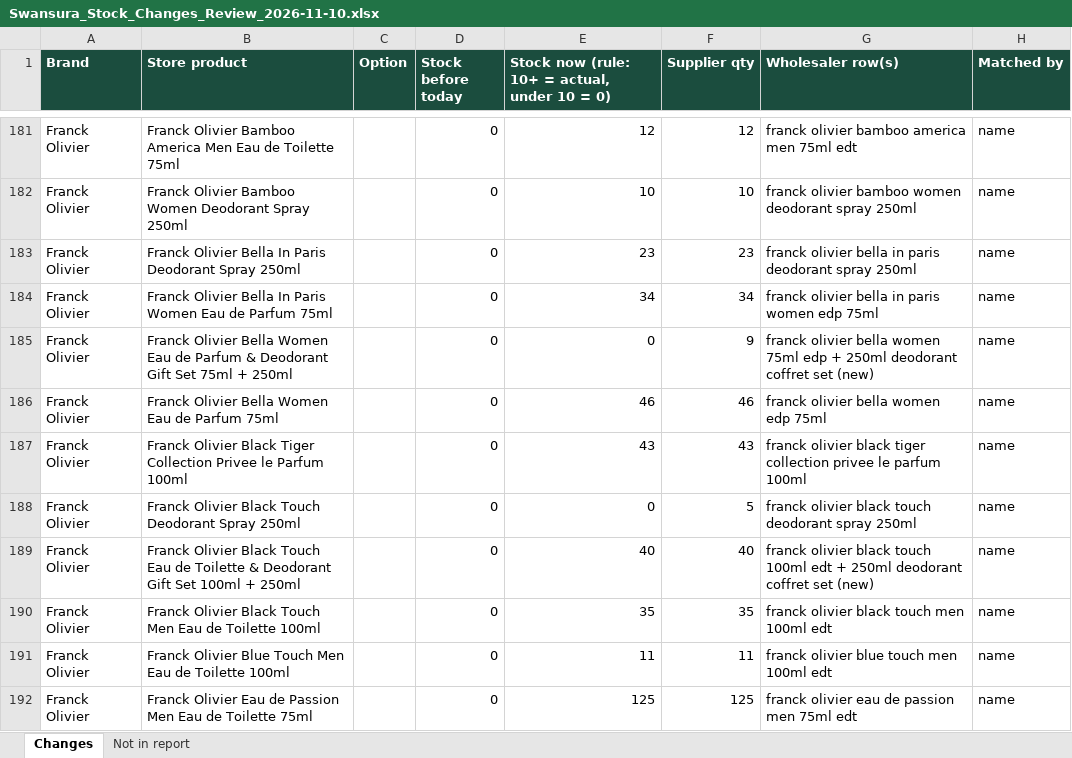
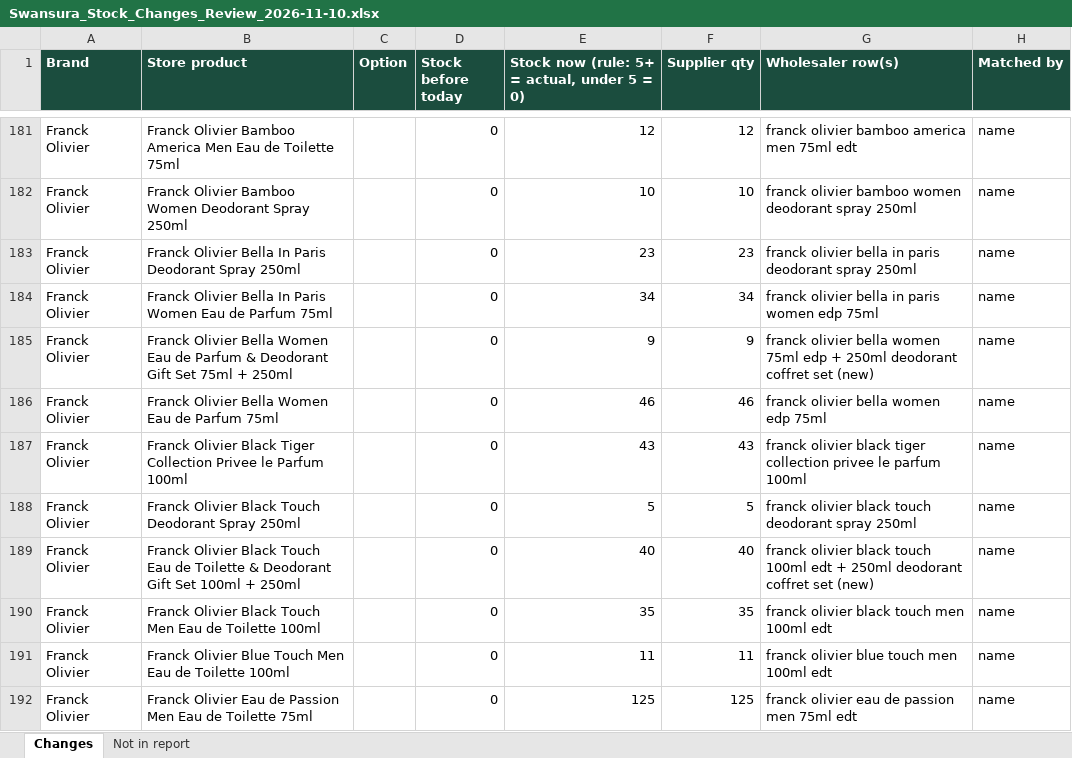
Before and after one commit to lpheavydeals/swansura, an Excel workbook: docs/Swansura_Stock_Changes_Review_2026-11-10.xlsx, sheet Changes, drawn as a sheet; only a part is shown, gaps mark what is left out; values as stored, in another font and other column widths than the file's, no borders; the diff covers the shown part only; the diff names each change by its address in the sheet, - before the commit and + after, or states it on an @@ line.

```diff
--- a/docs/Swansura_Stock_Changes_Review_2026-11-10.xlsx (sheet Changes)
+++ b/docs/Swansura_Stock_Changes_Review_2026-11-10.xlsx (sheet Changes)
-E1: Stock now (rule: 10+ = actual, under 10 = 0)
+E1: Stock now (rule: 5+ = actual, under 5 = 0)
-E185: 0
+E185: 9
-E188: 0
+E188: 5
```
Also changed, not shown: 28 edited cells elsewhere in this sheet, 2 other files.
